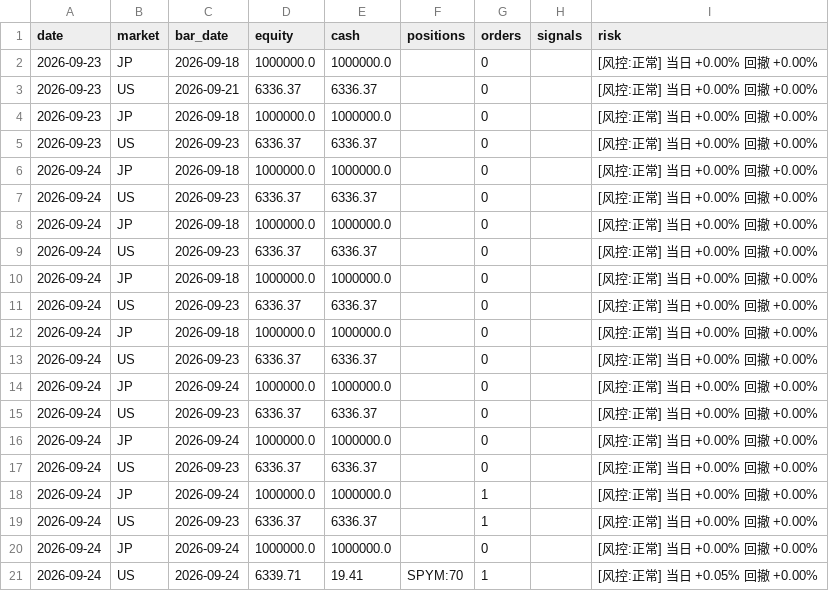
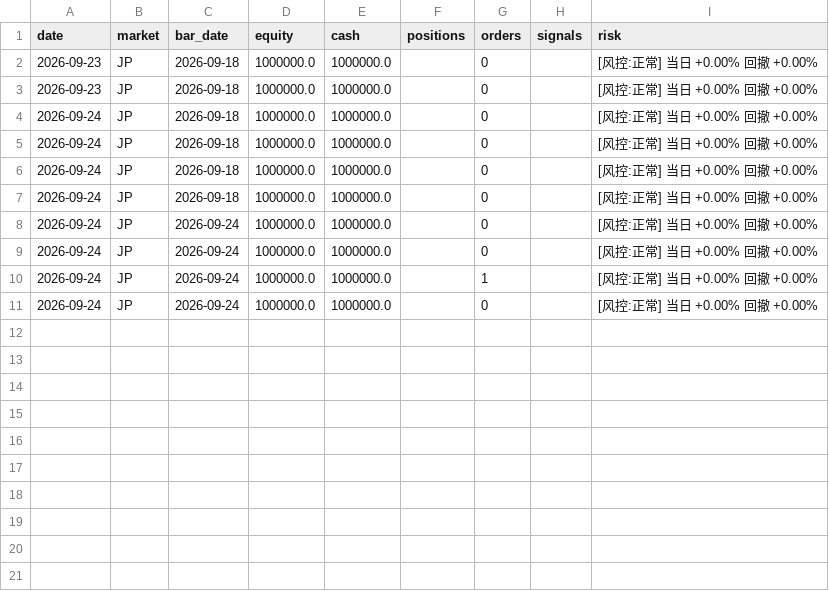
Before and after one commit to shimitsu123/public, a CSV file: quant_breakout/var/out/journal.csv, drawn as a sheet.

```diff
--- a/quant_breakout/var/out/journal.csv
+++ b/quant_breakout/var/out/journal.csv
@@ -2,20 +2,10 @@
 2026-09-23,JP,2026-09-18,1000000.0,1000000.0,,0,,[风控:正常] 当日 +0.00%  回撤 +0.00%
-2026-09-23,US,2026-09-21,6336.37,6336.37,,0,,[风控:正常] 当日 +0.00%  回撤 +0.00%
 2026-09-23,JP,2026-09-18,1000000.0,1000000.0,,0,,[风控:正常] 当日 +0.00%  回撤 +0.00%
-2026-09-23,US,2026-09-23,6336.37,6336.37,,0,,[风控:正常] 当日 +0.00%  回撤 +0.00%
 2026-09-24,JP,2026-09-18,1000000.0,1000000.0,,0,,[风控:正常] 当日 +0.00%  回撤 +0.00%
-2026-09-24,US,2026-09-23,6336.37,6336.37,,0,,[风控:正常] 当日 +0.00%  回撤 +0.00%
 2026-09-24,JP,2026-09-18,1000000.0,1000000.0,,0,,[风控:正常] 当日 +0.00%  回撤 +0.00%
-2026-09-24,US,2026-09-23,6336.37,6336.37,,0,,[风控:正常] 当日 +0.00%  回撤 +0.00%
 2026-09-24,JP,2026-09-18,1000000.0,1000000.0,,0,,[风控:正常] 当日 +0.00%  回撤 +0.00%
-2026-09-24,US,2026-09-23,6336.37,6336.37,,0,,[风控:正常] 当日 +0.00%  回撤 +0.00%
 2026-09-24,JP,2026-09-18,1000000.0,1000000.0,,0,,[风控:正常] 当日 +0.00%  回撤 +0.00%
-2026-09-24,US,2026-09-23,6336.37,6336.37,,0,,[风控:正常] 当日 +0.00%  回撤 +0.00%
 2026-09-24,JP,2026-09-24,1000000.0,1000000.0,,0,,[风控:正常] 当日 +0.00%  回撤 +0.00%
-2026-09-24,US,2026-09-23,6336.37,6336.37,,0,,[风控:正常] 当日 +0.00%  回撤 +0.00%
 2026-09-24,JP,2026-09-24,1000000.0,1000000.0,,0,,[风控:正常] 当日 +0.00%  回撤 +0.00%
-2026-09-24,US,2026-09-23,6336.37,6336.37,,0,,[风控:正常] 当日 +0.00%  回撤 +0.00%
 2026-09-24,JP,2026-09-24,1000000.0,1000000.0,,1,,[风控:正常] 当日 +0.00%  回撤 +0.00%
-2026-09-24,US,2026-09-23,6336.37,6336.37,,1,,[风控:正常] 当日 +0.00%  回撤 +0.00%
 2026-09-24,JP,2026-09-24,1000000.0,1000000.0,,0,,[风控:正常] 当日 +0.00%  回撤 +0.00%
-2026-09-24,US,2026-09-24,6339.71,19.41,SPYM:70,1,,[风控:正常] 当日 +0.05%  回撤 +0.00%
```
Also changed, not shown: 27 other files.
